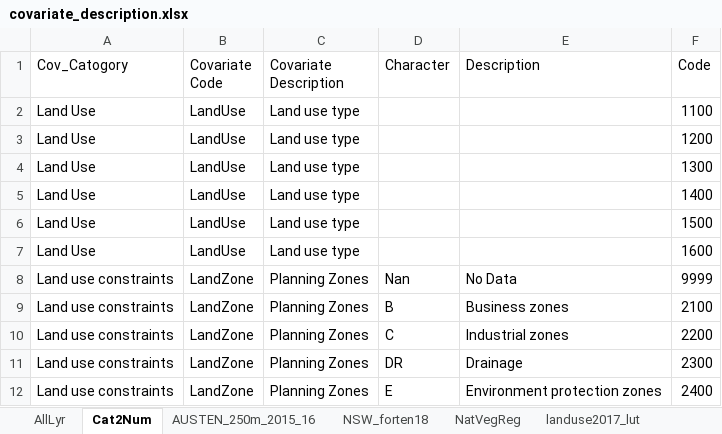
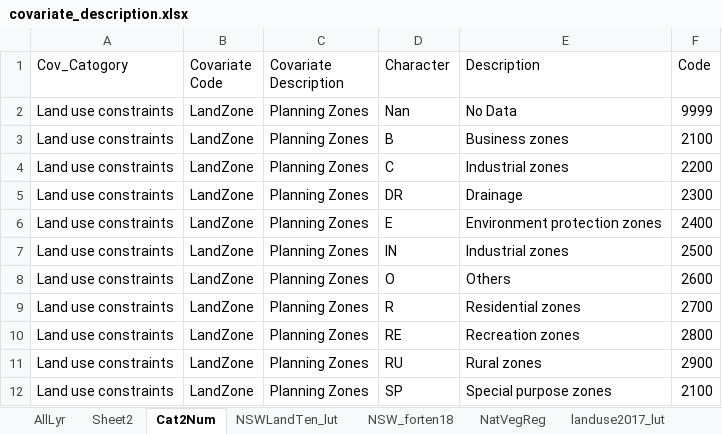
Before and after one commit to nsw-koala-habitat-loss/risk-model-covariates, an Excel workbook: covariate_description.xlsx, sheet Cat2Num, drawn as a sheet; only a part is shown; the shorter side is filled out with more unchanged rows; values as stored, in another font and other column widths than the file's, no borders; the diff names each change by its address in the sheet, - before the commit and + after, or states it on an @@ line.

```diff
--- a/covariate_description.xlsx (sheet Cat2Num)
+++ b/covariate_description.xlsx (sheet Cat2Num)
-sheet tab: AUSTEN_250m_2015_16
+sheet tab: Sheet2
+sheet tab: NSWLandTen_lut
-row 2: Land Use | LandUse | Land use type |  |  | 1100
-row 3: Land Use | LandUse | Land use type |  |  | 1200
-row 4: Land Use | LandUse | Land use type |  |  | 1300
-row 5: Land Use | LandUse | Land use type |  |  | 1400
-row 6: Land Use | LandUse | Land use type |  |  | 1500
-row 7: Land Use | LandUse | Land use type |  |  | 1600
```
Also changed, not shown: sheet landuse2017_lut, sheet AllLyr, other sheet tabs, charts or pictures.
